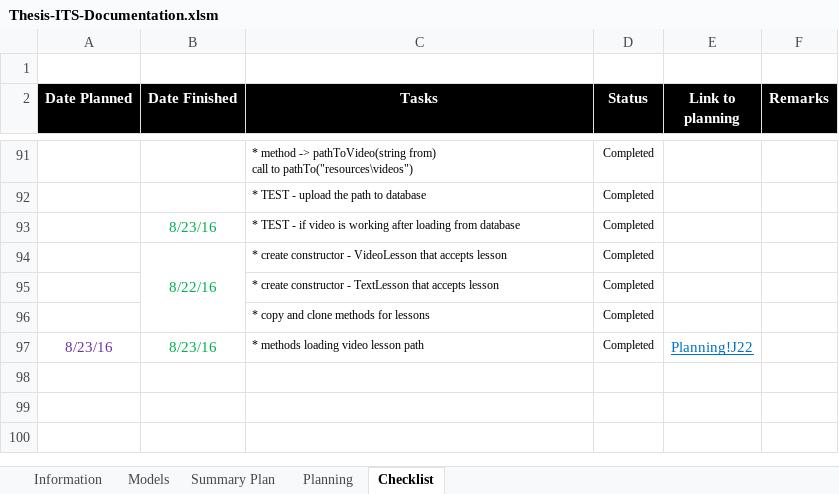
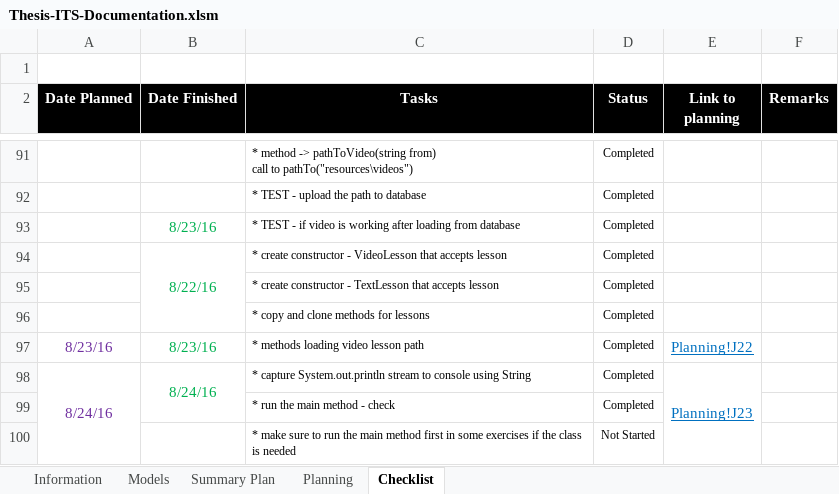
Before and after one commit to robertoguazon/Thesis-ITS, an Excel workbook: Thesis-ITS-Documentation.xlsm, sheet Checklist, drawn as a sheet; only a part is shown, gaps mark what is left out; values as stored, in another font and other column widths than the file's, no borders; conditional formats not drawn; the diff names each change by its address in the sheet, - before the commit and + after, or states it on an @@ line.

Commit message:
testing runtime compilation using OpenHFT and capturing console output.println

```diff
--- a/Thesis-ITS-Documentation.xlsm (sheet Checklist)
+++ b/Thesis-ITS-Documentation.xlsm (sheet Checklist)
+row 98: 8/24/16 | 8/24/16 | * capture System.out.println stream to console using String | Completed | Planning!J23
+row 99:  |  | * run the main method - check | Completed
+row 100:  |  | * make sure to run the main method first in some exercises if the class is needed | Not Started
```
Also changed, not shown: sheet Summary Plan, sheet Planning, sheet Information, charts or pictures, 7 other files.
